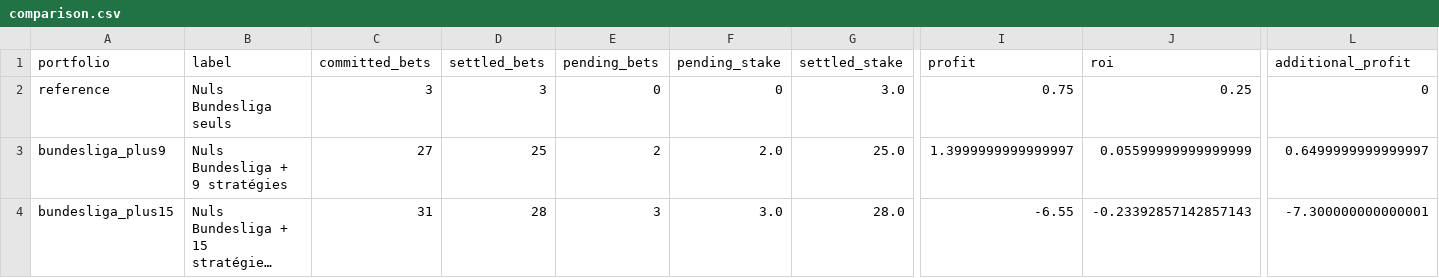
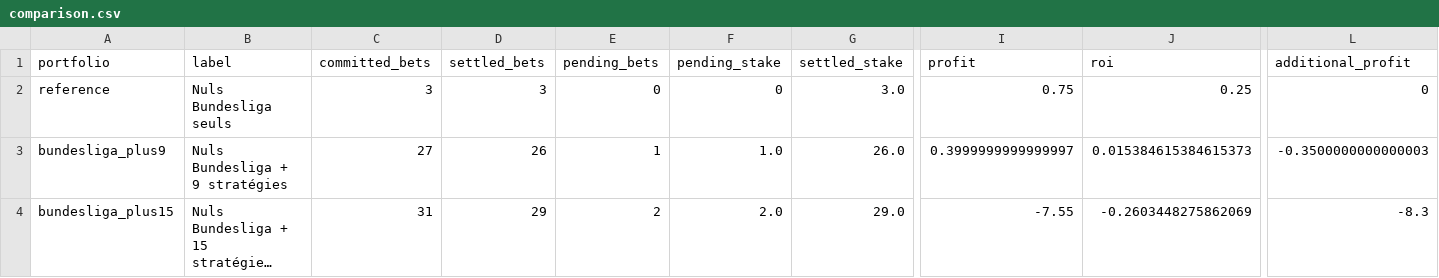
Before and after one commit to Mohamed-Ali-SOBHI/ScorePredict, a CSV file: comparison.csv, drawn as a sheet; only a part is shown, gaps mark what is left out; long unchanged cells end in …; the diff names each change by its address in the sheet, - before the commit and + after, or states it on an @@ line.

```diff
--- a/comparison.csv
+++ b/comparison.csv
-D3 (settled_bets): 25
+D3 (settled_bets): 26
-E3 (pending_bets): 2
+E3 (pending_bets): 1
-F3 (pending_stake): 2.0
+F3 (pending_stake): 1.0
-G3 (settled_stake): 25.0
+G3 (settled_stake): 26.0
-I3 (profit): 1.3999999999999997
+I3 (profit): 0.3999999999999997
-J3 (roi): 0.05599999999999999
+J3 (roi): 0.015384615384615373
-L3 (additional_profit): 0.6499999999999997
+L3 (additional_profit): -0.3500000000000003
-D4 (settled_bets): 28
+D4 (settled_bets): 29
-E4 (pending_bets): 3
+E4 (pending_bets): 2
-F4 (pending_stake): 3.0
+F4 (pending_stake): 2.0
-G4 (settled_stake): 28.0
+G4 (settled_stake): 29.0
-I4 (profit): -6.55
+I4 (profit): -7.55
-J4 (roi): -0.23392857142857143
+J4 (roi): -0.2603448275862069
-L4 (additional_profit): -7.300000000000001
+L4 (additional_profit): -8.3
```
Also changed, not shown: tickets.csv, 7 other files.
